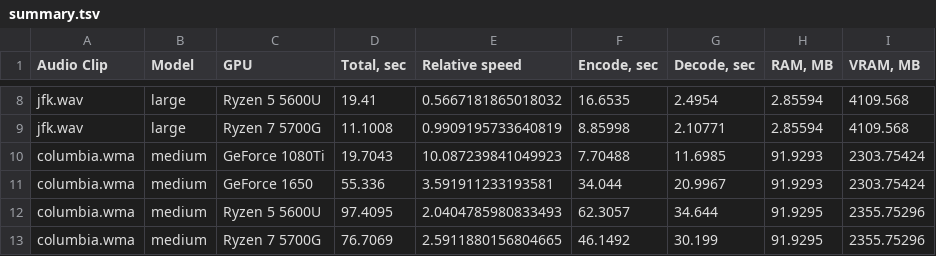
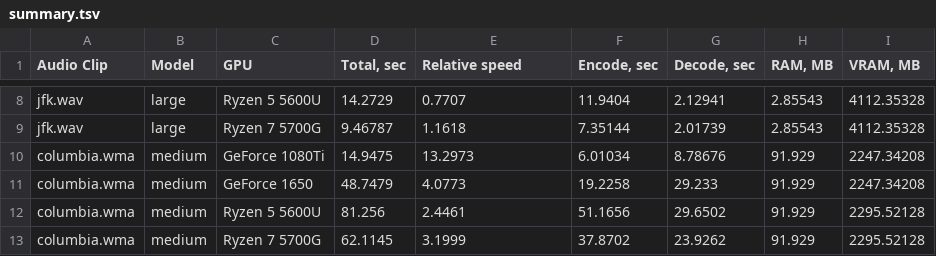
Before and after one commit to Const-me/Whisper, a TSV file: SampleClips/summary.tsv, drawn as a sheet; only a part is shown, gaps mark what is left out; the diff covers the shown part only; the diff names each change by its address in the sheet, - before the commit and + after, or states it on an @@ line.

```diff
--- a/SampleClips/summary.tsv
+++ b/SampleClips/summary.tsv
-D8 (Total, sec): 19.41
+D8 (Total, sec): 14.2729
-E8 (Relative speed): 0.5667181865018032
+E8 (Relative speed): 0.7707
-F8 (Encode, sec): 16.6535
+F8 (Encode, sec): 11.9404
-G8 (Decode, sec): 2.4954
+G8 (Decode, sec): 2.12941
-H8:H9 (RAM, MB): 2.85594
+H8:H9 (RAM, MB): 2.85543
-I8:I9 (VRAM, MB): 4109.568
+I8:I9 (VRAM, MB): 4112.35328
-D9 (Total, sec): 11.1008
+D9 (Total, sec): 9.46787
-E9 (Relative speed): 0.9909195733640819
+E9 (Relative speed): 1.1618
-F9 (Encode, sec): 8.85998
+F9 (Encode, sec): 7.35144
-G9 (Decode, sec): 2.10771
+G9 (Decode, sec): 2.01739
-D10 (Total, sec): 19.7043
+D10 (Total, sec): 14.9475
-E10 (Relative speed): 10.087239841049923
+E10 (Relative speed): 13.2973
-F10 (Encode, sec): 7.70488
+F10 (Encode, sec): 6.01034
-G10 (Decode, sec): 11.6985
+G10 (Decode, sec): 8.78676
-H10:H11 (RAM, MB): 91.9293
+H10:H11 (RAM, MB): 91.929
-I10:I11 (VRAM, MB): 2303.75424
+I10:I11 (VRAM, MB): 2247.34208
-D11 (Total, sec): 55.336
+D11 (Total, sec): 48.7479
-E11 (Relative speed): 3.591911233193581
+E11 (Relative speed): 4.0773
-F11 (Encode, sec): 34.044
+F11 (Encode, sec): 19.2258
-G11 (Decode, sec): 20.9967
+G11 (Decode, sec): 29.233
-D12 (Total, sec): 97.4095
+D12 (Total, sec): 81.256
-E12 (Relative speed): 2.0404785980833493
+E12 (Relative speed): 2.4461
-F12 (Encode, sec): 62.3057
+F12 (Encode, sec): 51.1656
-G12 (Decode, sec): 34.644
+G12 (Decode, sec): 29.6502
-H12:H13 (RAM, MB): 91.9295
+H12:H13 (RAM, MB): 91.929
-I12:I13 (VRAM, MB): 2355.75296
+I12:I13 (VRAM, MB): 2295.52128
-D13 (Total, sec): 76.7069
+D13 (Total, sec): 62.1145
-E13 (Relative speed): 2.5911880156804665
+E13 (Relative speed): 3.1999
-F13 (Encode, sec): 46.1492
+F13 (Encode, sec): 37.8702
-G13 (Decode, sec): 30.199
+G13 (Decode, sec): 23.9262
```
Also changed, not shown: 60 edited cells elsewhere in this file.
